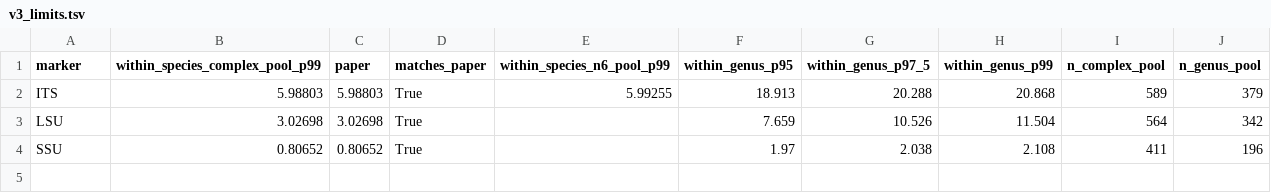
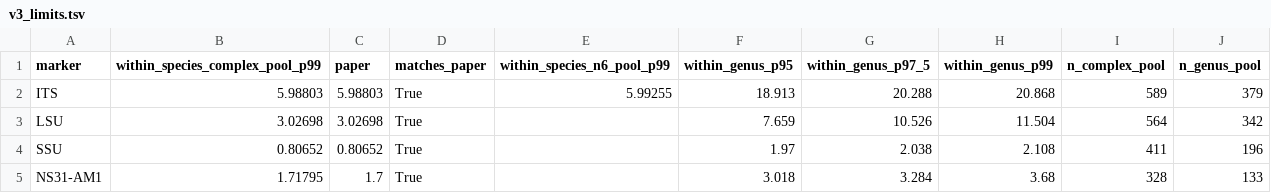
Before and after one commit to ayobi/amfsplit, a TSV file: parity/protocol_v3/v3_limits.tsv, drawn as a sheet.

```diff
--- a/parity/protocol_v3/v3_limits.tsv
+++ b/parity/protocol_v3/v3_limits.tsv
@@ -4 +4,2 @@ LSU	3.02698	3.02698	True		7.659	10.526	11.504	564	342
 SSU	0.80652	0.80652	True		1.97	2.038	2.108	411	196
+NS31-AM1	1.71795	1.7	True		3.018	3.284	3.68	328	133
```
Also changed, not shown: parity/protocol_v3/v3_dev_estimates.tsv.
